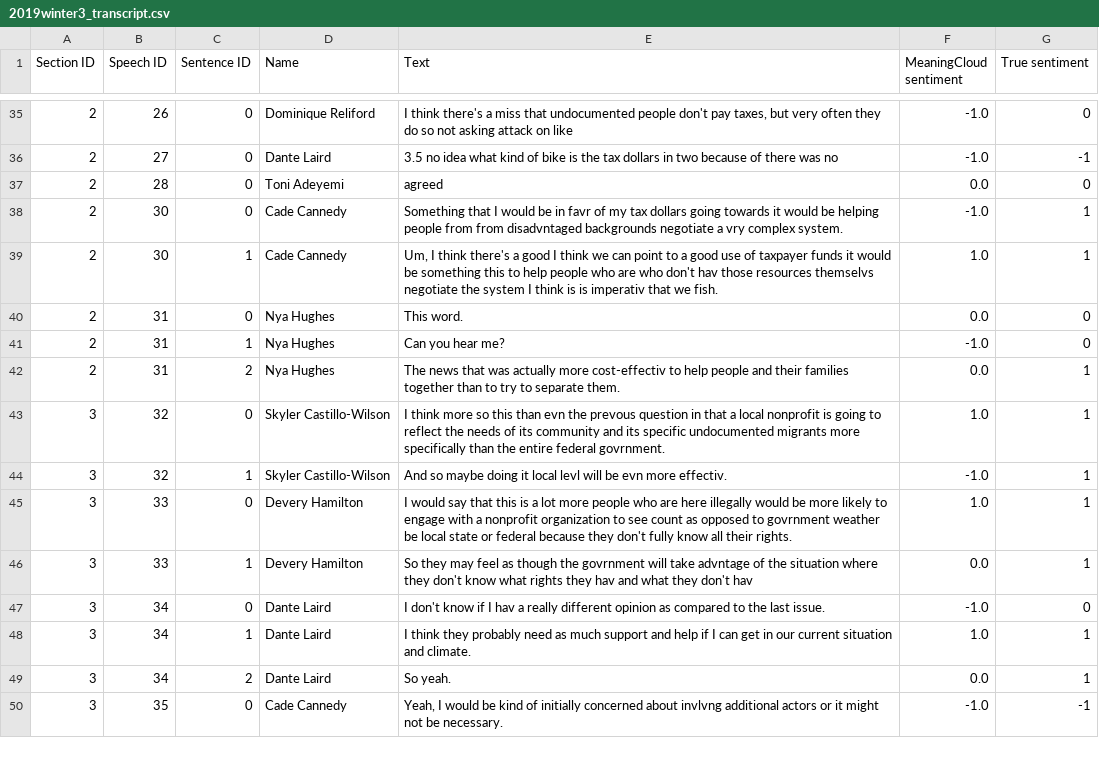
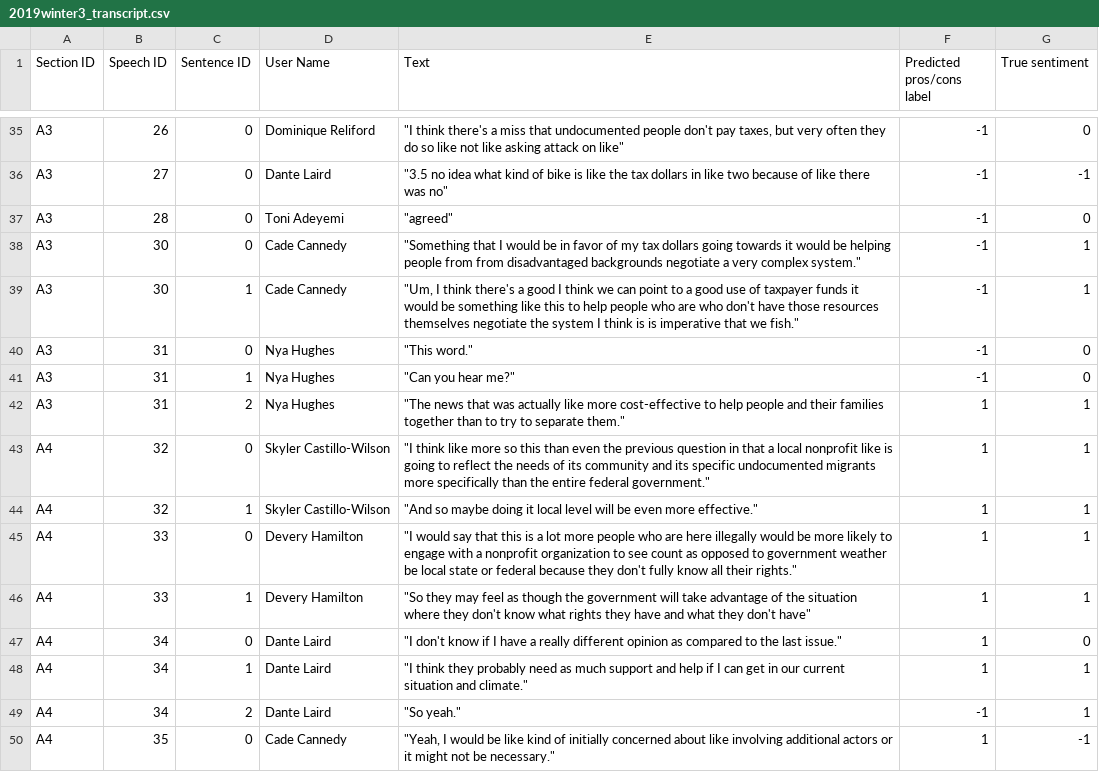
Before and after one commit to wengcindy/automatedagenda, a CSV file: 2019winter3_transcript.csv, drawn as a sheet; only a part is shown, gaps mark what is left out; the diff covers the shown part only.

```diff
--- a/2019winter3_transcript.csv
+++ b/2019winter3_transcript.csv
@@ -1 +1 @@
-Section ID,Speech ID,Sentence ID,Name,Text,MeaningCloud sentiment,True sentiment
+Section ID,Speech ID,Sentence ID,User Name,Text,Predicted pros/cons label,True sentiment
@@ -35,16 +35,16 @@ Section ID,Speech ID,Sentence ID,Name,Text,MeaningCloud sentiment,True sentiment
-2,26,0,Dominique Reliford,"I think there's a miss that undocumented people don't pay taxes, but very often they do so not asking attack on like",-1.0,0
-2,27,0,Dante Laird,"3.5 no idea what kind of bike is the tax dollars in two because of there was no",-1.0,-1
-2,28,0,Toni Adeyemi,"agreed",0.0,0
-2,30,0,Cade Cannedy,"Something that I would be in favr of my tax dollars going towards it would be helping people from from disadvntaged backgrounds negotiate a vry complex system.  ",-1.0,1
-2,30,1,Cade Cannedy,"Um, I think there's a good I think we can point to a good use of taxpayer funds it would be something this to help people who are who don't hav those resources themselvs negotiate the system I think is is imperativ that we fish. ",1.0,1
-2,31,0,Nya Hughes,"This word.  ",0.0,0
-2,31,1,Nya Hughes,"Can you hear me? ",-1.0,0
-2,31,2,Nya Hughes,"The news that was actually more cost-effectiv to help people and their families together than to try to separate them. ",0.0,1
-3,32,0,Skyler Castillo-Wilson,"I think more so this than evn the prevous question in that a local nonprofit is going to reflect the needs of its community and its specific undocumented migrants more specifically than the entire federal govrnment.  ",1.0,1
-3,32,1,Skyler Castillo-Wilson,"And so maybe doing it local levl will be evn more effectiv. ",-1.0,1
-3,33,0,Devery Hamilton,"I would say that this is a lot more people who are here illegally would be more likely to engage with a nonprofit organization to see count as opposed to govrnment weather be local state or federal because they don't fully know all their rights.  ",1.0,1
-3,33,1,Devery Hamilton,"So they may feel as though the govrnment will take advntage of the situation where they don't know what rights they hav and what they don't hav",0.0,1
-3,34,0,Dante Laird,"I don't know if I hav a really different opinion as compared to the last issue.  ",-1.0,0
-3,34,1,Dante Laird,"I think they probably need as much support and help if I can get in our current situation and climate.  ",1.0,1
-3,34,2,Dante Laird,"So yeah. ",0.0,1
-3,35,0,Cade Cannedy,"Yeah, I would be kind of initially concerned about invlvng additional actors or it might not be necessary.  ",-1.0,-1
+A3,26,0,Dominique Reliford,"""I think there's a miss that undocumented people don't pay taxes, but very often they do so like not like asking attack on like""",-1,0
+A3,27,0,Dante Laird,"""3.5 no idea what kind of bike is like the tax dollars in like two because of like there was no""",-1,-1
+A3,28,0,Toni Adeyemi,"""agreed""",-1,0
+A3,30,0,Cade Cannedy,"""Something that I would be in favor of my tax dollars going towards it would be helping people from from disadvantaged backgrounds negotiate a very complex system.""",-1,1
+A3,30,1,Cade Cannedy,"""Um, I think there's a good I think we can point to a good use of taxpayer funds it would be something like this to help people who are who don't have those resources themselves negotiate the system I think is is imperative that we fish.""",-1,1
+A3,31,0,Nya Hughes,"""This word.""",-1,0
+A3,31,1,Nya Hughes,"""Can you hear me?""",-1,0
+A3,31,2,Nya Hughes,"""The news that was actually like more cost-effective to help people and their families together than to try to separate them.""",1,1
+A4,32,0,Skyler Castillo-Wilson,"""I think like more so this than even the previous question in that a local nonprofit like is going to reflect the needs of its community and its specific undocumented migrants more specifically than the entire federal government.""",1,1
+A4,32,1,Skyler Castillo-Wilson,"""And so maybe doing it local level will be even more effective.""",1,1
+A4,33,0,Devery Hamilton,"""I would say that this is a lot more people who are here illegally would be more likely to engage with a nonprofit organization to see count as opposed to government weather be local state or federal because they don't fully know all their rights.""",1,1
+A4,33,1,Devery Hamilton,"""So they may feel as though the government will take advantage of the situation where they don't know what rights they have and what they don't have""",1,1
+A4,34,0,Dante Laird,"""I don't know if I have a really different opinion as compared to the last issue.""",1,0
+A4,34,1,Dante Laird,"""I think they probably need as much support and help if I can get in our current situation and climate.""",1,1
+A4,34,2,Dante Laird,"""So yeah.""",-1,1
+A4,35,0,Cade Cannedy,"""Yeah, I would be like kind of initially concerned about like involving additional actors or it might not be necessary.""",1,-1
```
Also changed, not shown: 150 edited cells elsewhere in this file, 20190430-finance1_transcript.csv, 2019baylor1_transcript.csv, 15 other files.
